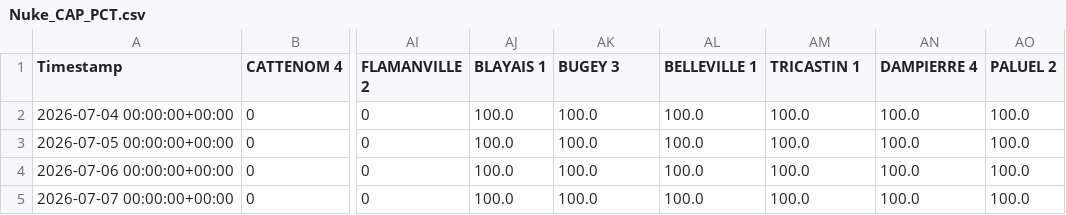
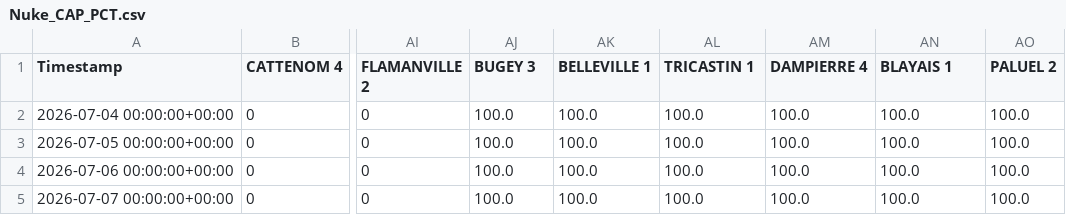
Before and after one commit to ecocreusersb/dash_nuke, a CSV file: Nuke_CAP_PCT.csv, drawn as a sheet; only a part is shown, gaps mark what is left out; the diff names each change by its address in the sheet, - before the commit and + after, or states it on an @@ line.

Commit message:
Force update Nuke_CAP_PCT.csv

```diff
--- a/Nuke_CAP_PCT.csv
+++ b/Nuke_CAP_PCT.csv
-AJ1: BLAYAIS 1
+AJ1: BUGEY 3
-AK1: BUGEY 3
+AK1: BELLEVILLE 1
-AL1: BELLEVILLE 1
+AL1: TRICASTIN 1
-AM1: TRICASTIN 1
+AM1: DAMPIERRE 4
-AN1: DAMPIERRE 4
+AN1: BLAYAIS 1
```
